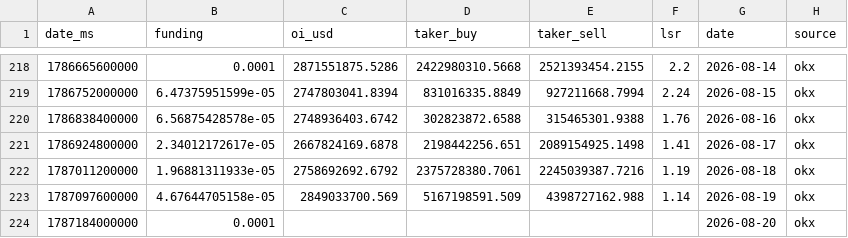
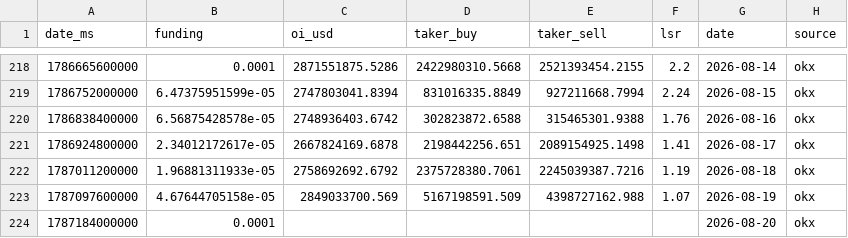
Before and after one commit to kenhuangads/btc-trader, a CSV file: history/derivatives.csv, drawn as a sheet; only a part is shown, gaps mark what is left out.

```diff
--- a/history/derivatives.csv
+++ b/history/derivatives.csv
@@ -222,3 +222,3 @@ date_ms,funding,oi_usd,taker_buy,taker_sell,lsr,date,source
 1787011200000,1.96881311933e-05,2758692692.6792,2375728380.7061,2245039387.7216,1.19,2026-08-18,okx
-1787097600000,4.67644705158e-05,2849033700.569,5167198591.509,4398727162.988,1.14,2026-08-19,okx
+1787097600000,4.67644705158e-05,2849033700.569,5167198591.509,4398727162.988,1.07,2026-08-19,okx
 1787184000000,0.0001,,,,,2026-08-20,okx
```
Also changed, not shown: 5 other files.
